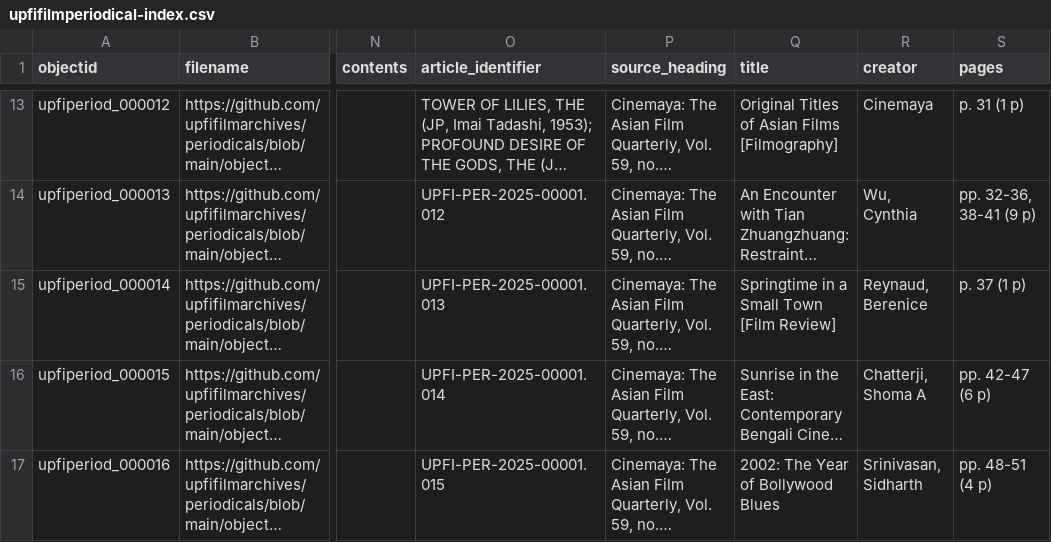
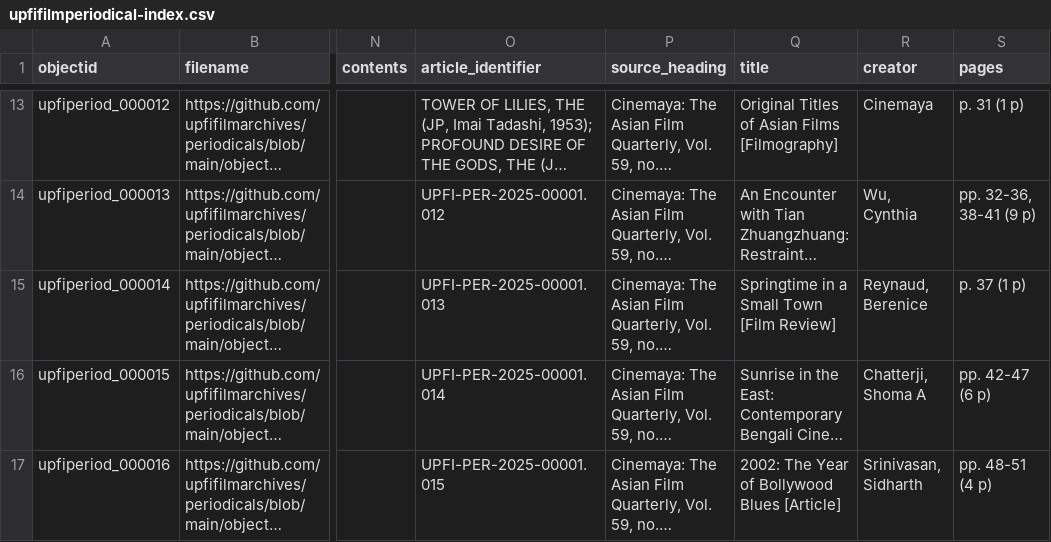
Before and after one commit to upfifilmarchives/periodicals, a CSV file: _data/upfifilmperiodical-index.csv, drawn as a sheet; only a part is shown, gaps mark what is left out; long unchanged cells end in …; the diff names each change by its address in the sheet, - before the commit and + after, or states it on an @@ line.

Commit message:
Add files via upload

```diff
--- a/_data/upfifilmperiodical-index.csv
+++ b/_data/upfifilmperiodical-index.csv
-Q17 (title): 2002: The Year of Bollywood Blues
+Q17 (title): 2002: The Year of Bollywood Blues [Article]
```
